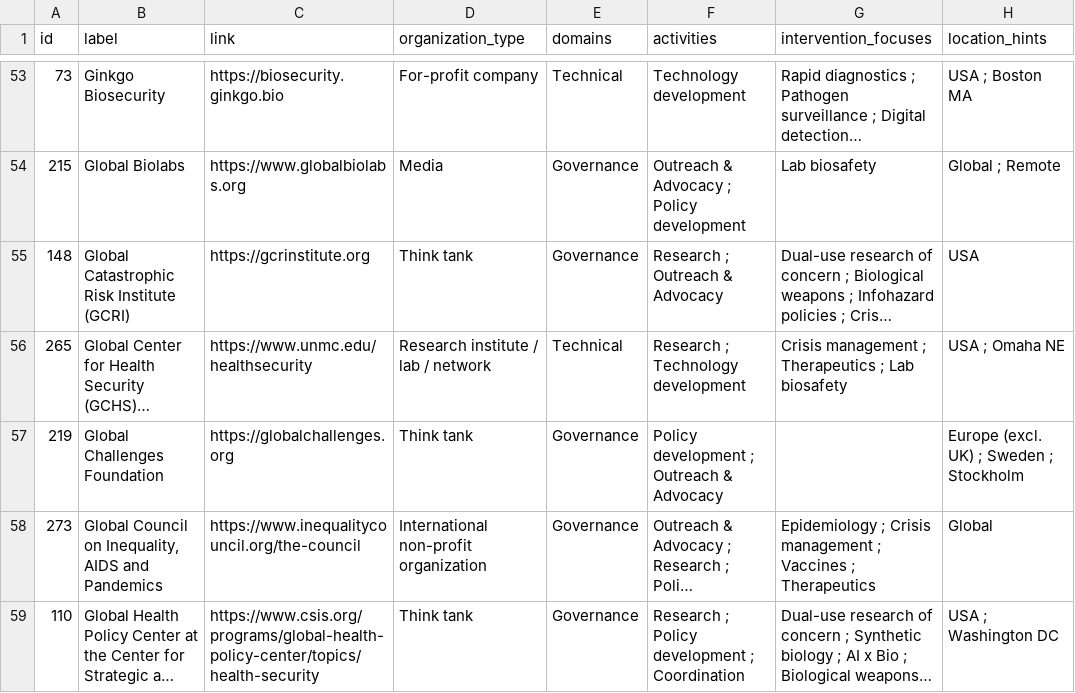
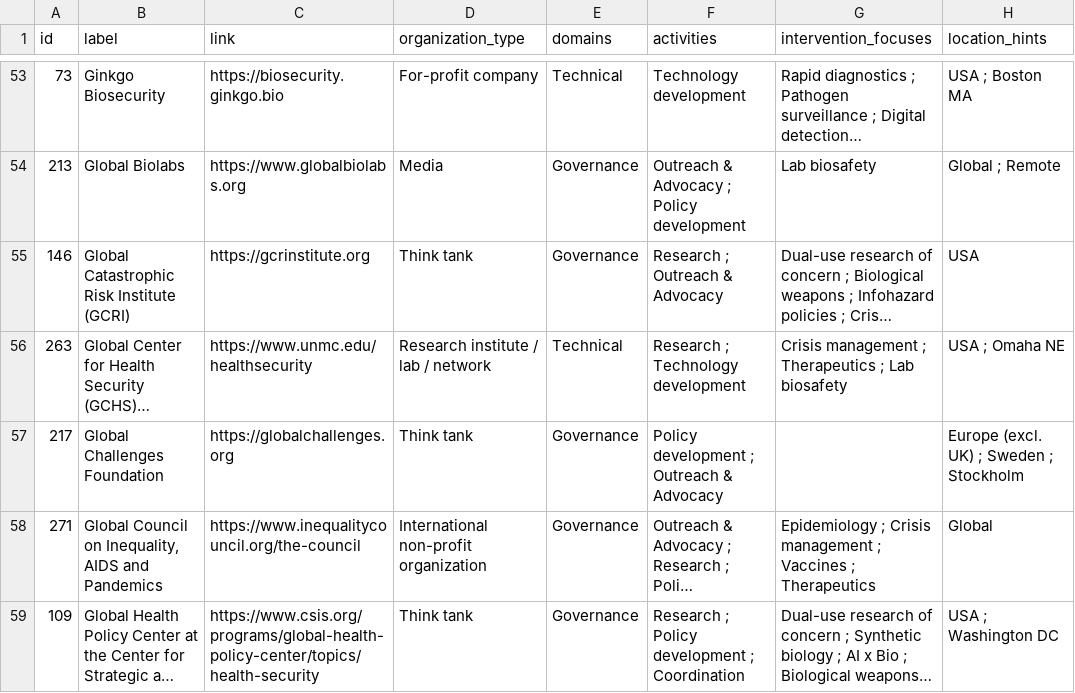
Before and after one commit to biosecurity-world/biosecurity.world, a CSV file: public/data/entries.csv, drawn as a sheet; only a part is shown, gaps mark what is left out; long unchanged cells end in …; the diff covers the shown part only; the diff names each change by its address in the sheet, - before the commit and + after, or states it on an @@ line.

```diff
--- a/public/data/entries.csv
+++ b/public/data/entries.csv
-A54 (id): 215
+A54 (id): 213
-A55 (id): 148
+A55 (id): 146
-A56 (id): 265
+A56 (id): 263
-A57 (id): 219
+A57 (id): 217
-A58 (id): 273
+A58 (id): 271
-A59 (id): 110
+A59 (id): 109
```
Also changed, not shown: 2 added rows, 1 removed row and 133 edited cells elsewhere in this file, 1 other file.
